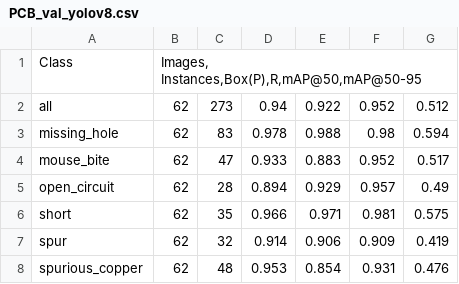
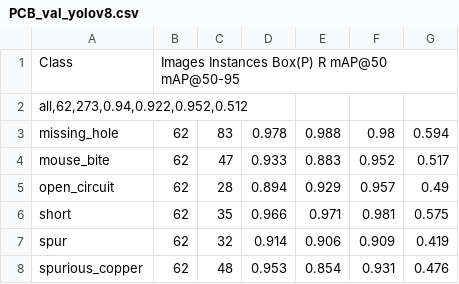
Before and after one commit to Sammy970/PCB-Defect-detection-using-YOLOv8, a CSV file: PCB_val_yolov8.csv, drawn as a sheet.

Commit message:
Update PCB_val_yolov8.csv

```diff
--- a/PCB_val_yolov8.csv
+++ b/PCB_val_yolov8.csv
@@ -1,3 +1,3 @@
-Class	Images, Instances,Box(P),R,mAP@50,mAP@50-95
-all	62	273	0.94	0.922	0.952	0.512
+Class	Images Instances Box(P) R mAP@50 mAP@50-95
+all,62,273,0.94,0.922,0.952,0.512
 missing_hole	62	83	0.978	0.988	0.98	0.594
```
